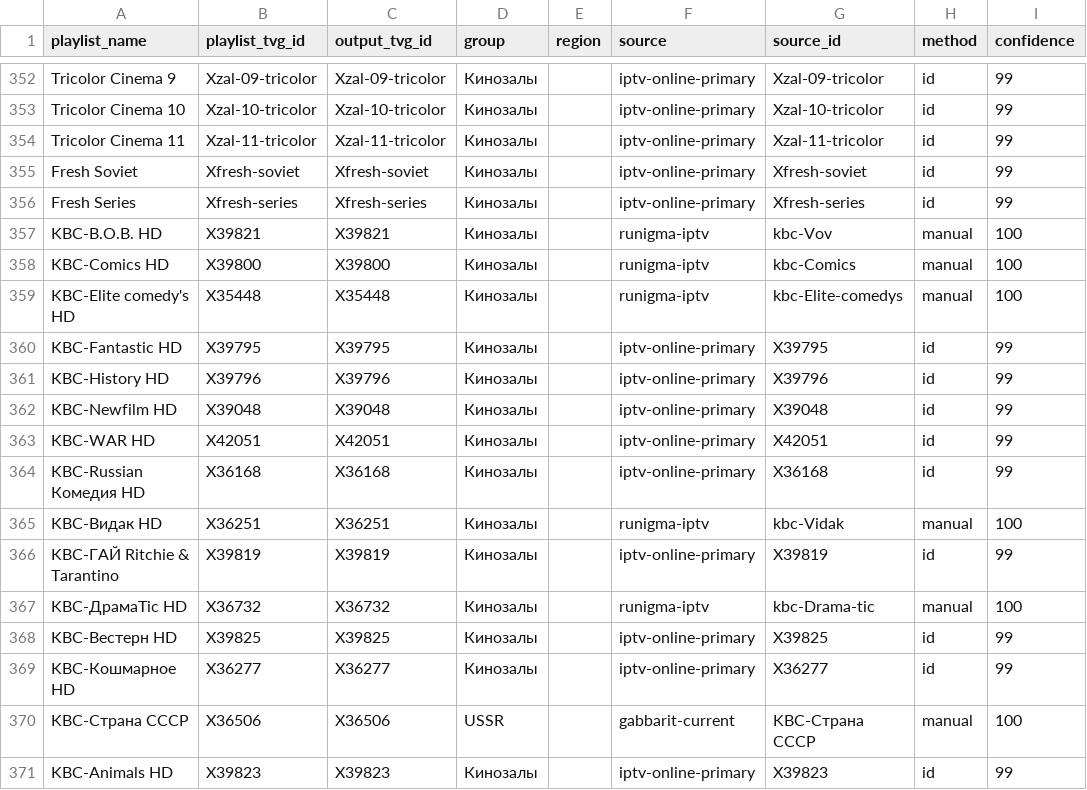
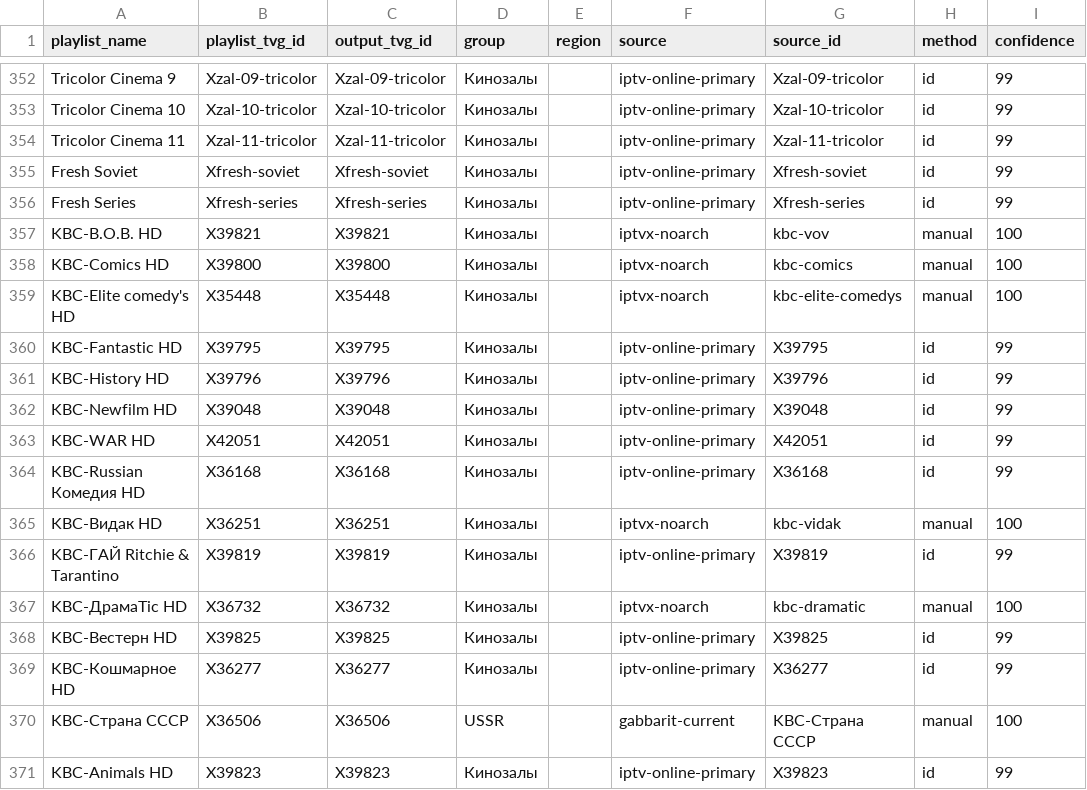
Before and after one commit to peter96son/iptv-epg-builder, a CSV file: data/epg-bindings.csv, drawn as a sheet; only a part is shown, gaps mark what is left out.

Commit message:
Use IPTVX IDs for KBC EPG bindings

```diff
--- a/data/epg-bindings.csv
+++ b/data/epg-bindings.csv
@@ -356,5 +356,5 @@ Fresh Soviet,Xfresh-soviet,Xfresh-soviet,Кинозалы,,iptv-online-primary,X
 Fresh Series,Xfresh-series,Xfresh-series,Кинозалы,,iptv-online-primary,Xfresh-series,id,99
-KBC-В.О.В. HD,X39821,X39821,Кинозалы,,runigma-iptv,kbc-Vov,manual,100
-KBC-Comics HD,X39800,X39800,Кинозалы,,runigma-iptv,kbc-Comics,manual,100
-KBC-Elite comedy's HD,X35448,X35448,Кинозалы,,runigma-iptv,kbc-Elite-comedys,manual,100
+KBC-В.О.В. HD,X39821,X39821,Кинозалы,,iptvx-noarch,kbc-vov,manual,100
+KBC-Comics HD,X39800,X39800,Кинозалы,,iptvx-noarch,kbc-comics,manual,100
+KBC-Elite comedy's HD,X35448,X35448,Кинозалы,,iptvx-noarch,kbc-elite-comedys,manual,100
 KBC-Fantastic HD,X39795,X39795,Кинозалы,,iptv-online-primary,X39795,id,99
@@ -364,5 +364,5 @@ KBC-WAR HD,X42051,X42051,Кинозалы,,iptv-online-primary,X42051,id,99
 KBC-Russian Комедия HD,X36168,X36168,Кинозалы,,iptv-online-primary,X36168,id,99
-KBC-Видак HD,X36251,X36251,Кинозалы,,runigma-iptv,kbc-Vidak,manual,100
+KBC-Видак HD,X36251,X36251,Кинозалы,,iptvx-noarch,kbc-vidak,manual,100
 KBC-ГАЙ Ritchie & Tarantino,X39819,X39819,Кинозалы,,iptv-online-primary,X39819,id,99
-KBC-ДрамаTic HD,X36732,X36732,Кинозалы,,runigma-iptv,kbc-Drama-tic,manual,100
+KBC-ДрамаTic HD,X36732,X36732,Кинозалы,,iptvx-noarch,kbc-dramatic,manual,100
 KBC-Вестерн HD,X39825,X39825,Кинозалы,,iptv-online-primary,X39825,id,99
```
